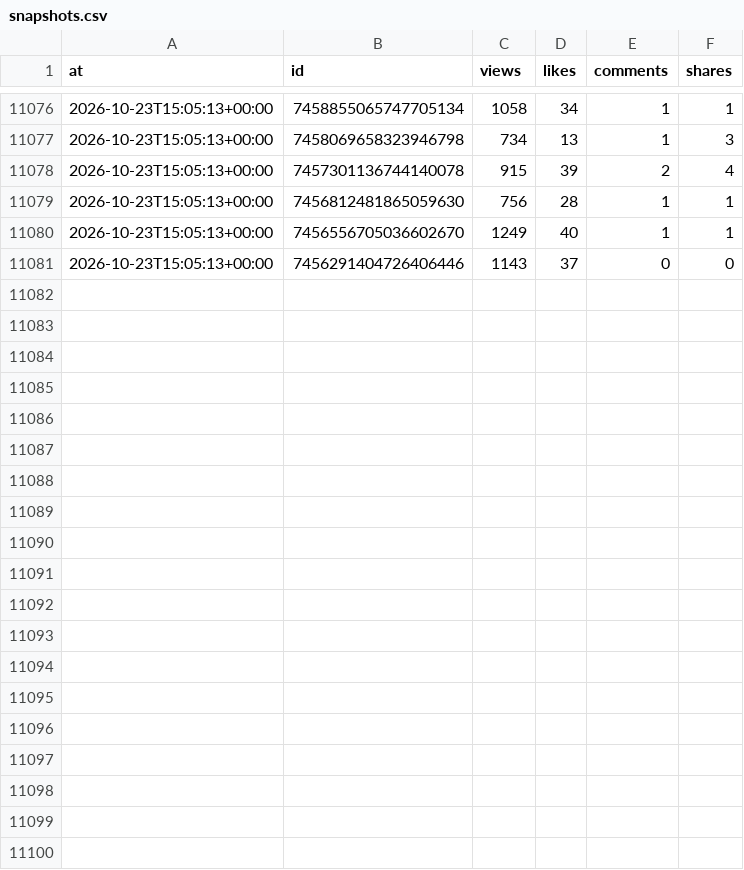
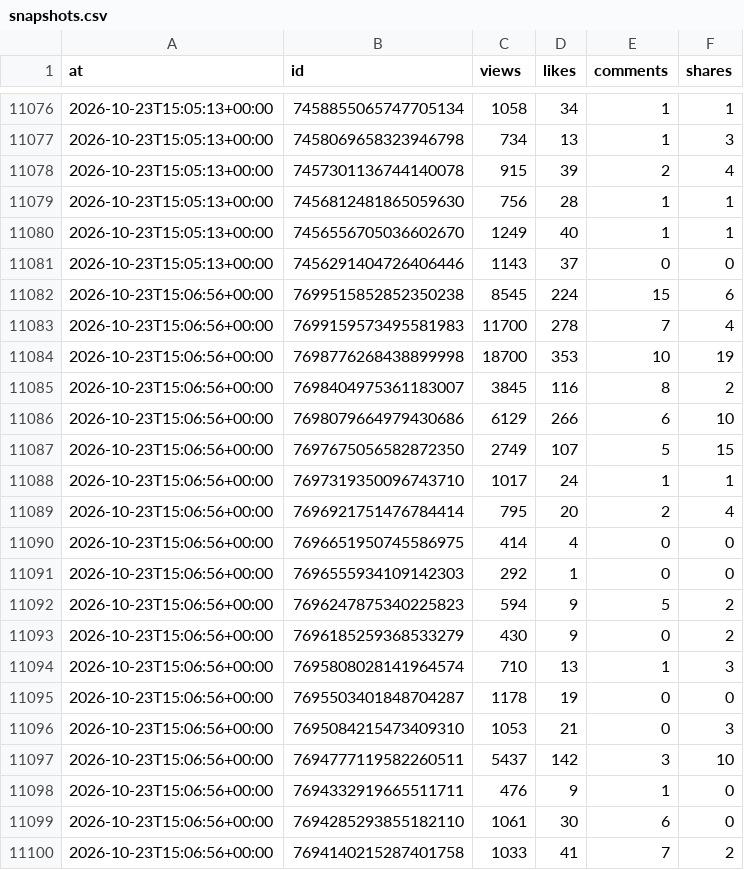
Before and after one commit to josh-max2/pokepilot-stats, a CSV file: data/snapshots.csv, drawn as a sheet; only a part is shown, gaps mark what is left out; the diff covers the shown part only.

```diff
--- a/data/snapshots.csv
+++ b/data/snapshots.csv
@@ -11081 +11081,20 @@ at,id,views,likes,comments,shares
 2026-10-23T15:05:13+00:00,7456291404726406446,1143,37,0,0
+2026-10-23T15:06:56+00:00,7699515852852350238,8545,224,15,6
+2026-10-23T15:06:56+00:00,7699159573495581983,11700,278,7,4
+2026-10-23T15:06:56+00:00,7698776268438899998,18700,353,10,19
+2026-10-23T15:06:56+00:00,7698404975361183007,3845,116,8,2
+2026-10-23T15:06:56+00:00,7698079664979430686,6129,266,6,10
+2026-10-23T15:06:56+00:00,7697675056582872350,2749,107,5,15
+2026-10-23T15:06:56+00:00,7697319350096743710,1017,24,1,1
+2026-10-23T15:06:56+00:00,7696921751476784414,795,20,2,4
+2026-10-23T15:06:56+00:00,7696651950745586975,414,4,0,0
+2026-10-23T15:06:56+00:00,7696555934109142303,292,1,0,0
+2026-10-23T15:06:56+00:00,7696247875340225823,594,9,5,2
+2026-10-23T15:06:56+00:00,7696185259368533279,430,9,0,2
+2026-10-23T15:06:56+00:00,7695808028141964574,710,13,1,3
+2026-10-23T15:06:56+00:00,7695503401848704287,1178,19,0,0
+2026-10-23T15:06:56+00:00,7695084215473409310,1053,21,0,3
+2026-10-23T15:06:56+00:00,7694777119582260511,5437,142,3,10
+2026-10-23T15:06:56+00:00,7694332919665511711,476,9,1,0
+2026-10-23T15:06:56+00:00,7694285293855182110,1061,30,6,0
+2026-10-23T15:06:56+00:00,7694140215287401758,1033,41,7,2
```
Also changed, not shown: 14 added rows elsewhere in this file, data/account.csv, 1 other file.
